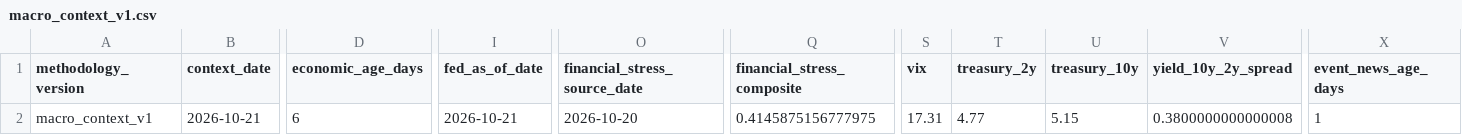
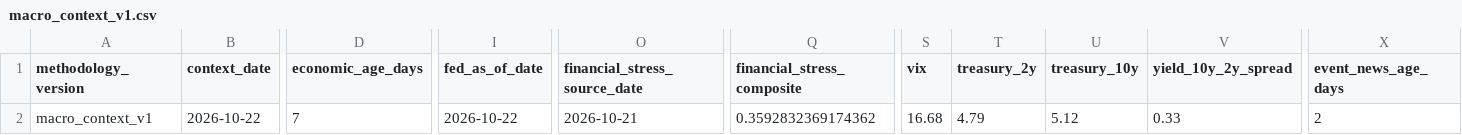
Before and after one commit to mohamednossaoui-max/US500-Macro-Intelligence, a CSV file: public_data/macro_context_v1.csv, drawn as a sheet; only a part is shown, gaps mark what is left out; the diff names each change by its address in the sheet, - before the commit and + after, or states it on an @@ line.

```diff
--- a/public_data/macro_context_v1.csv
+++ b/public_data/macro_context_v1.csv
-B2 (context_date): 2026-10-21
+B2 (context_date): 2026-10-22
-D2 (economic_age_days): 6
+D2 (economic_age_days): 7
-I2 (fed_as_of_date): 2026-10-21
+I2 (fed_as_of_date): 2026-10-22
-O2 (financial_stress_source_date): 2026-10-20
+O2 (financial_stress_source_date): 2026-10-21
-Q2 (financial_stress_composite): 0.4145875156777975
+Q2 (financial_stress_composite): 0.3592832369174362
-S2 (vix): 17.31
+S2 (vix): 16.68
-T2 (treasury_2y): 4.77
+T2 (treasury_2y): 4.79
-U2 (treasury_10y): 5.15
+U2 (treasury_10y): 5.12
-V2 (yield_10y_2y_spread): 0.3800000000000008
+V2 (yield_10y_2y_spread): 0.33
-X2 (event_news_age_days): 1
+X2 (event_news_age_days): 2
```
Also changed, not shown: public_data/financial_stress_research_v1.csv, public_data/historical_analog_candidates_v1.csv, 52 other files.
